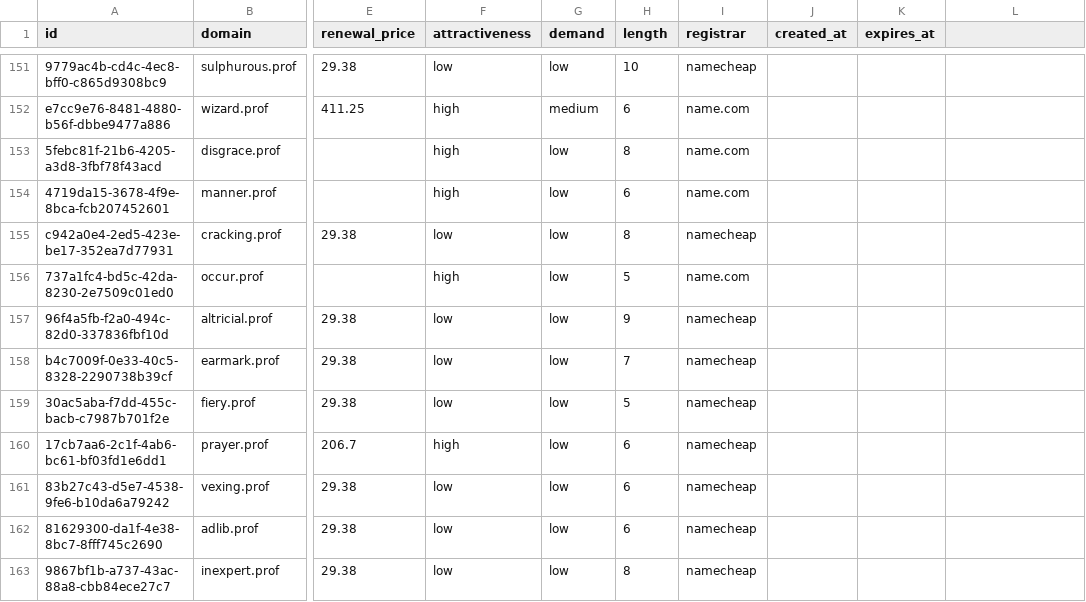
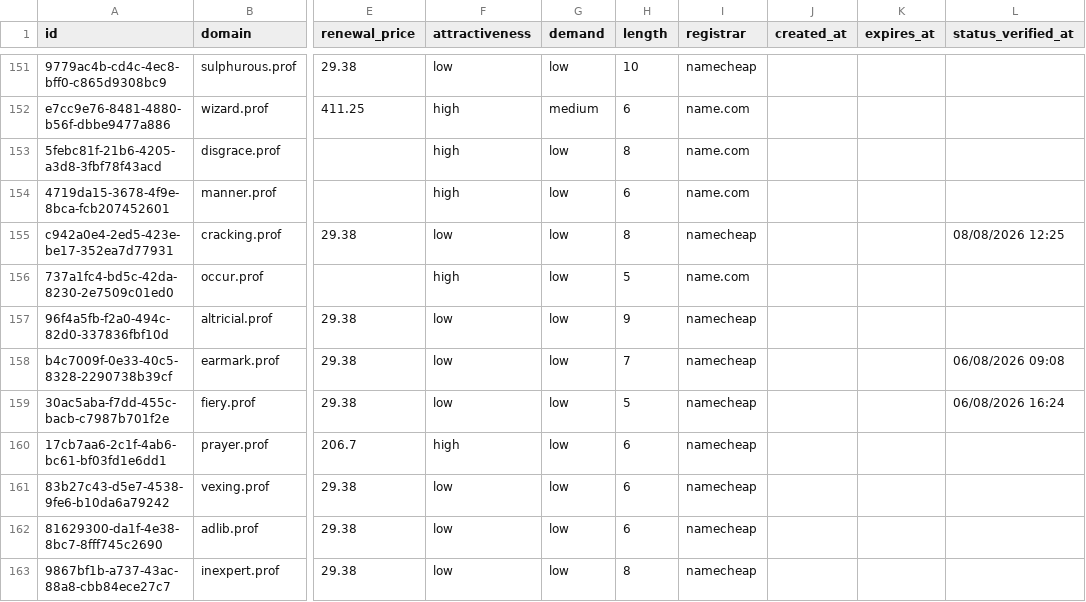
Before and after one commit to UniqueDomains/prof-oneword-domains, a CSV file: prof.csv, drawn as a sheet; only a part is shown, gaps mark what is left out; the diff covers the shown part only; the diff names each change by its address in the sheet, - before the commit and + after, or states it on an @@ line.

```diff
--- a/prof.csv
+++ b/prof.csv
-L1: (empty)
+L1: status_verified_at
-L155 (status_verified_at): (empty)
+L155 (status_verified_at): 08/08/2026 12:25
-L158 (status_verified_at): (empty)
+L158 (status_verified_at): 06/08/2026 09:08
-L159 (status_verified_at): (empty)
+L159 (status_verified_at): 06/08/2026 16:24
```
Also changed, not shown: 149 edited cells elsewhere in this file, 6 other files.
